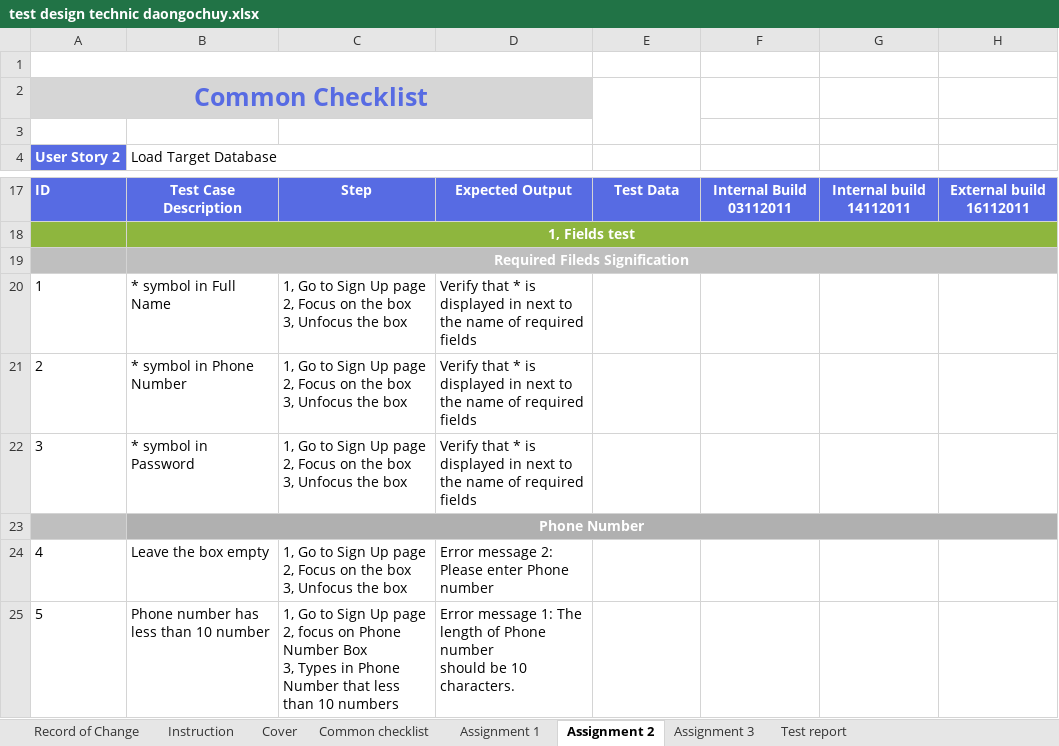
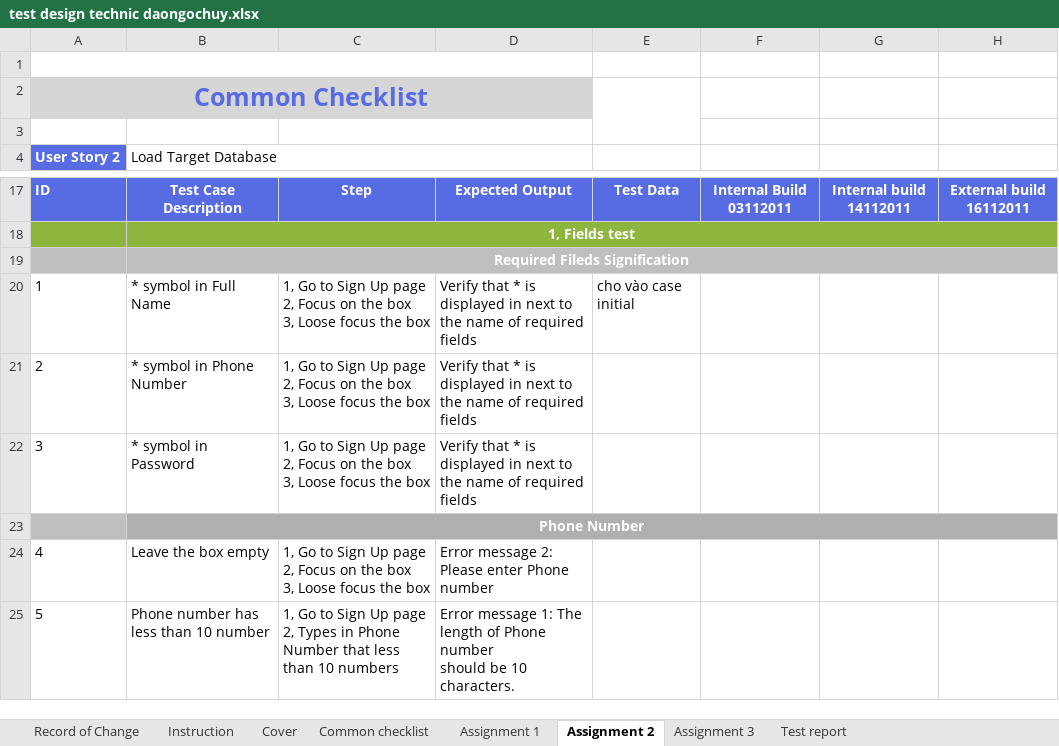
Before and after one commit to callmedienz/NashTechHW, an Excel workbook: test design technic daongochuy.xlsx, sheet Assignment 2, drawn as a sheet; only a part is shown, gaps mark what is left out; values as stored, in another font and other column widths than the file's, no borders; ↵ is a line break in a cell; the diff covers the shown part only; the diff names each change by its address in the sheet, - before the commit and + after, or states it on an @@ line.

```diff
--- a/test design technic daongochuy.xlsx (sheet Assignment 2)
+++ b/test design technic daongochuy.xlsx (sheet Assignment 2)
-C20:C22: …box ↵ 3, Unfocus the box
+C20:C22: …box ↵ 3, Loose focus the box
-E20: (empty)
+E20: cho vào case initial
-C24: …box ↵ 3, Unfocus the box
+C24: …box ↵ 3, Loose focus the box
-C25: …page ↵ 2, focus on Phone Number Box ↵ 3, Types in…
+C25: …page ↵ 2, Types in…
```
Also changed, not shown: 17 removed rows, 16 edited cells and row numbers in column A elsewhere in this sheet, sheet Assignment 3, formulas that keep their value.
